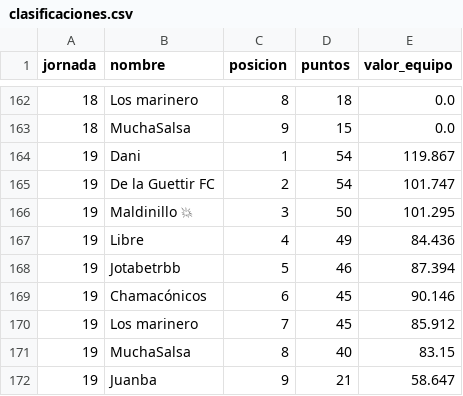
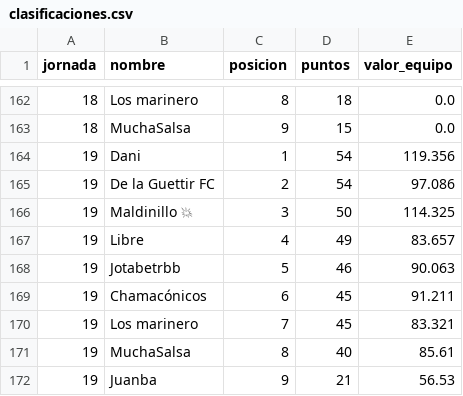
Before and after one commit to javica98/MisterFantasy_analytics, a CSV file: data/processed/clasificaciones.csv, drawn as a sheet; only a part is shown, gaps mark what is left out.

```diff
--- a/data/processed/clasificaciones.csv
+++ b/data/processed/clasificaciones.csv
@@ -163,10 +163,10 @@ jornada,nombre,posicion,puntos,valor_equipo
 18,MuchaSalsa,9,15,0.0
-19,Dani,1,54,119.867
-19,De la Guettir FC,2,54,101.747
-19,Maldinillo 💥,3,50,101.295
-19,Libre,4,49,84.436
-19,Jotabetrbb,5,46,87.394
-19,Chamacónicos,6,45,90.146
-19,Los marinero,7,45,85.912
-19,MuchaSalsa,8,40,83.15
-19,Juanba,9,21,58.647
+19,Dani,1,54,119.356
+19,De la Guettir FC,2,54,97.086
+19,Maldinillo 💥,3,50,114.325
+19,Libre,4,49,83.657
+19,Jotabetrbb,5,46,90.063
+19,Chamacónicos,6,45,91.211
+19,Los marinero,7,45,83.321
+19,MuchaSalsa,8,40,85.61
+19,Juanba,9,21,56.53
```
Also changed, not shown: data/processed/ganancias.csv, data/processed/ganancias_clean.csv, 3 other files.
